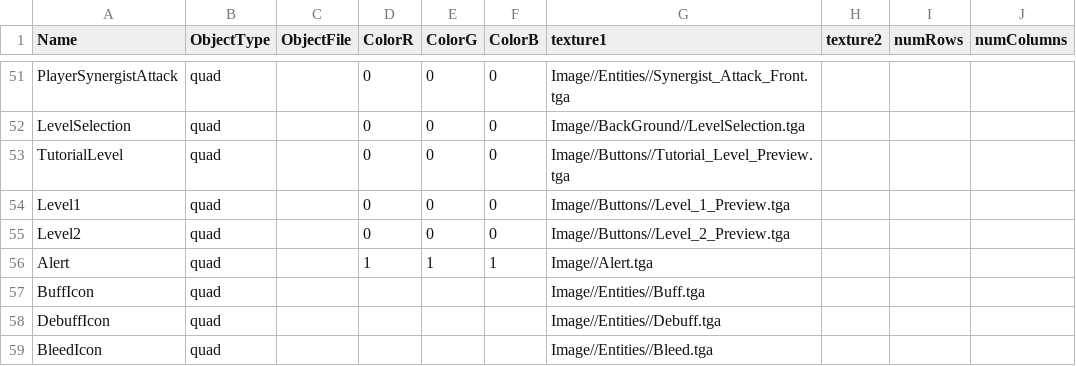
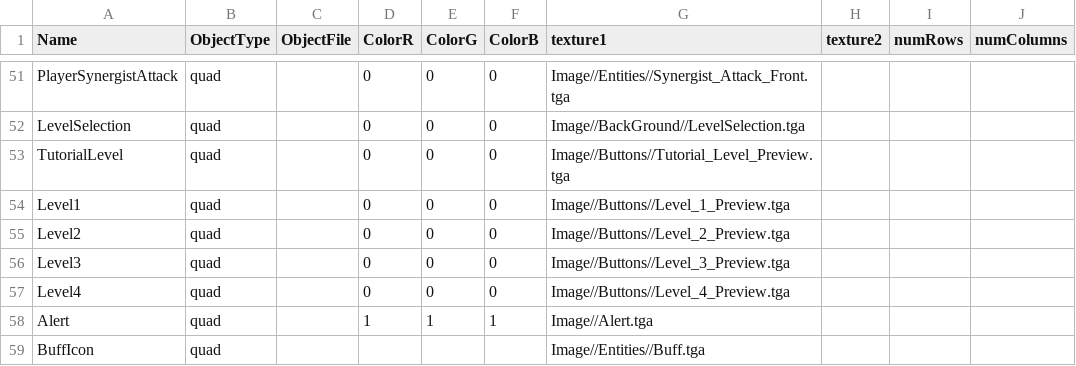
Before and after one commit to BlazeIgnite/SP4, a CSV file: SP4/Base/CSVFiles/MeshDriven.csv, drawn as a sheet; only a part is shown, gaps mark what is left out; the shorter side is filled out with more unchanged rows; the diff names each change by its address in the sheet, - before the commit and + after, or states it on an @@ line.

```diff
--- a/SP4/Base/CSVFiles/MeshDriven.csv
+++ b/SP4/Base/CSVFiles/MeshDriven.csv
+row 56: Level3 | quad |  | 0 | 0 | 0 | Image//Buttons//Level_3_Preview.tga
+row 57: Level4 | quad |  | 0 | 0 | 0 | Image//Buttons//Level_4_Preview.tga
```
Also changed, not shown: 51 other files.
